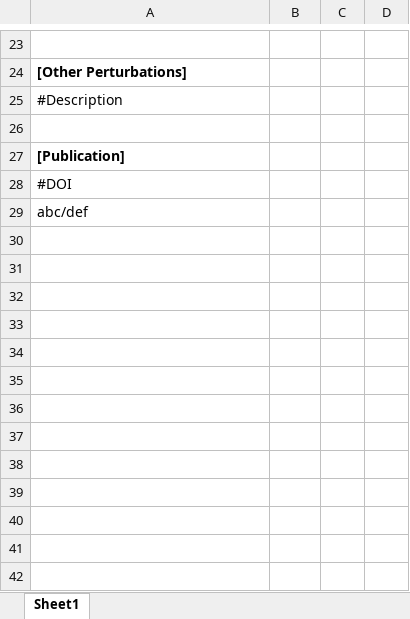
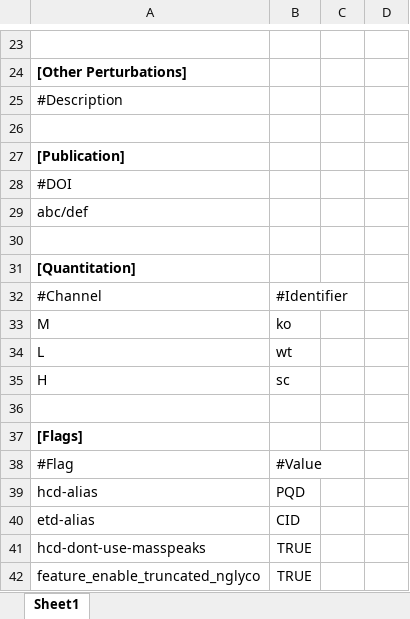
Before and after one commit to hirenj/ms-checker, an Excel workbook: resources/manifests/1/manifest.example.xlsx, sheet Sheet1, drawn as a sheet; only a part is shown, gaps mark what is left out; values as stored, in another font and other column widths than the file's, no borders; the diff names each change by its address in the sheet, - before the commit and + after, or states it on an @@ line.

Commit message:
Add in quant conf and flag setting to manifests

```diff
--- a/resources/manifests/1/manifest.example.xlsx (sheet Sheet1)
+++ b/resources/manifests/1/manifest.example.xlsx (sheet Sheet1)
+row 30: (empty)
+row 31: [Quantitation]
+row 32: #Channel | #Identifier
+row 33: M | ko
+row 34: L | wt
+row 35: H | sc
+row 36: (empty)
+row 37: [Flags]
+row 38: #Flag | #Value
+row 39: hcd-alias | PQD
+row 40: etd-alias | CID
+row 41: hcd-dont-use-masspeaks | TRUE
+row 42: feature_enable_truncated_nglyco | TRUE
```
Also changed, not shown: 2 other files.
